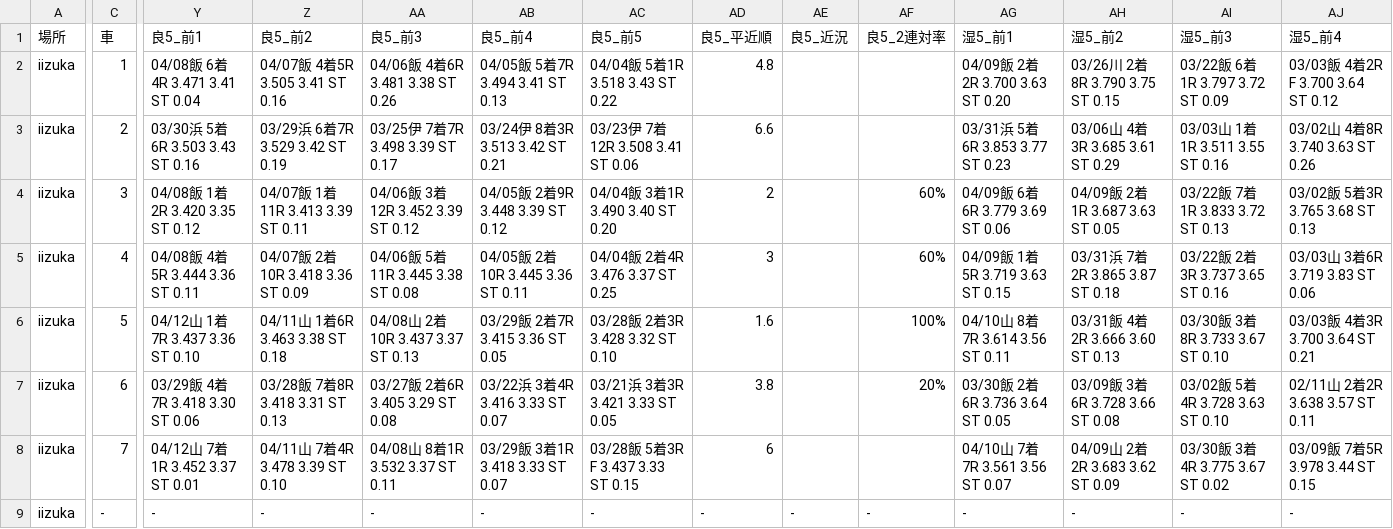
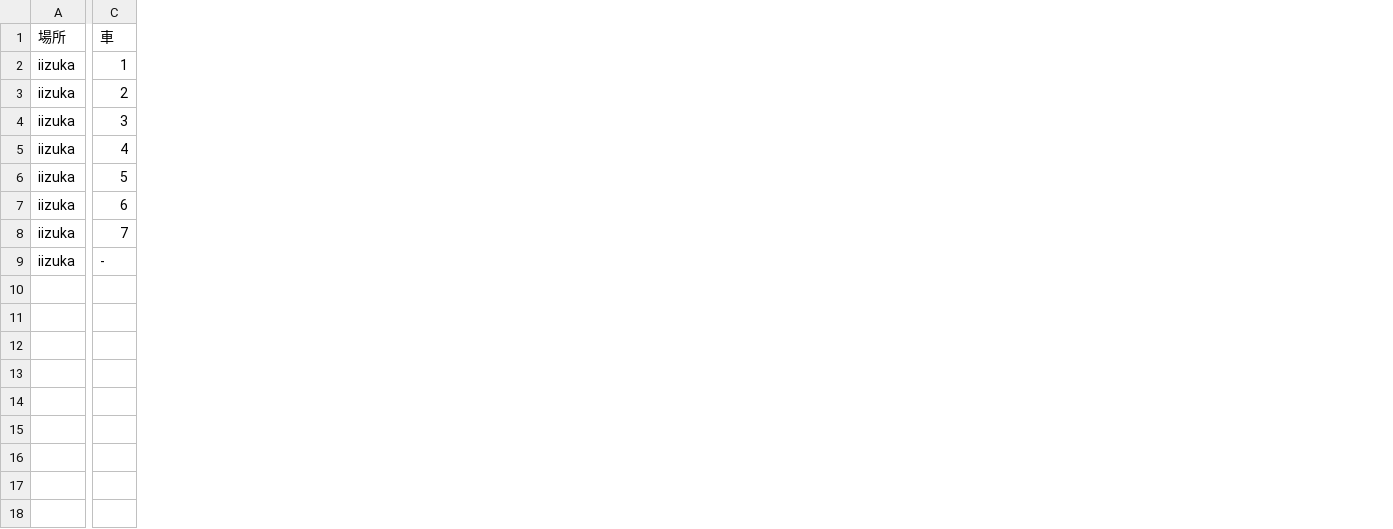
Before and after one commit to KomedawraOmusubi/autorace-ai_ticket, a CSV file: data/race_data_iizuka_01R.csv, drawn as a sheet; only a part is shown, gaps mark what is left out; the diff covers the shown part only; the diff names each change by its address in the sheet, - before the commit and + after, or states it on an @@ line.

```diff
--- a/data/race_data_iizuka_01R.csv
+++ b/data/race_data_iizuka_01R.csv
-column Y (良5_前1), rows 2-9: 04/08飯 6着4R 3.471 3.41 ST 0.04 | 03/30浜 5着6R 3.503 3.43 ST 0.16 | 04/08飯 1着2R 3.420 3.35 ST 0.12 | 04/08飯 4着5R 3.444 3.36 ST 0.11 | 04/12山 1着7R 3.437 3.36 ST 0.10 | 03/29飯 4着7R 3.418 3.30 ST 0.06 | 04/12山 7着1R 3.452 3.37 ST 0.01 | -
-column Z (良5_前2), rows 2-9: 04/07飯 4着5R 3.505 3.41 ST 0.16 | 03/29浜 6着7R 3.529 3.42 ST 0.19 | 04/07飯 1着11R 3.413 3.39 ST 0.11 | 04/07飯 2着10R 3.418 3.36 ST 0.09 | 04/11山 1着6R 3.463 3.38 ST 0.18 | 03/28飯 7着8R 3.418 3.31 ST 0.13 | 04/11山 7着4R 3.478 3.39 ST 0.10 | -
-column AA (良5_前3), rows 2-9: 04/06飯 4着6R 3.481 3.38 ST 0.26 | 03/25伊 7着7R 3.498 3.39 ST 0.17 | 04/06飯 3着12R 3.452 3.39 ST 0.12 | 04/06飯 5着11R 3.445 3.38 ST 0.08 | 04/08山 2着10R 3.437 3.37 ST 0.13 | 03/27飯 2着6R 3.405 3.29 ST 0.08 | 04/08山 8着1R 3.532 3.37 ST 0.11 | -
-column AB (良5_前4), rows 2-9: 04/05飯 5着7R 3.494 3.41 ST 0.13 | 03/24伊 8着3R 3.513 3.42 ST 0.21 | 04/05飯 2着9R 3.448 3.39 ST 0.12 | 04/05飯 2着10R 3.445 3.36 ST 0.11 | 03/29飯 2着7R 3.415 3.36 ST 0.05 | 03/22浜 3着4R 3.416 3.33 ST 0.07 | 03/29飯 3着1R 3.418 3.33 ST 0.07 | -
-column AC (良5_前5), rows 2-9: 04/04飯 5着1R 3.518 3.43 ST 0.22 | 03/23伊 7着12R 3.508 3.41 ST 0.06 | 04/04飯 3着1R 3.490 3.40 ST 0.20 | 04/04飯 2着4R 3.476 3.37 ST 0.25 | 03/28飯 2着3R 3.428 3.32 ST 0.10 | 03/21浜 3着3R 3.421 3.33 ST 0.05 | 03/28飯 5着3R F 3.437 3.33 ST 0.15 | -
-column AD (良5_平近順), rows 2-9: 4.8 | 6.6 | 2 | 3 | 1.6 | 3.8 | 6 | -
-column AE (良5_近況), row 9: -
-column AF (良5_2連対率), rows 4-9: 60% | 60% | 100% | 20% |  | -
-column AG (湿5_前1), rows 2-9: 04/09飯 2着2R 3.700 3.63 ST 0.20 | 03/31浜 5着6R 3.853 3.77 ST 0.23 | 04/09飯 6着6R 3.779 3.69 ST 0.06 | 04/09飯 1着5R 3.719 3.63 ST 0.15 | 04/10山 8着7R 3.614 3.56 ST 0.11 | 03/30飯 2着6R 3.736 3.64 ST 0.05 | 04/10山 7着7R 3.561 3.56 ST 0.07 | -
-column AH (湿5_前2), rows 2-9: 03/26川 2着8R 3.790 3.75 ST 0.15 | 03/06山 4着3R 3.685 3.61 ST 0.29 | 04/09飯 2着1R 3.687 3.63 ST 0.05 | 03/31浜 7着2R 3.865 3.87 ST 0.18 | 03/31飯 4着2R 3.666 3.60 ST 0.13 | 03/09飯 3着6R 3.728 3.66 ST 0.08 | 04/09山 2着2R 3.683 3.62 ST 0.09 | -
-column AI (湿5_前3), rows 2-9: 03/22飯 6着1R 3.797 3.72 ST 0.09 | 03/03山 1着1R 3.511 3.55 ST 0.16 | 03/22飯 7着1R 3.833 3.72 ST 0.13 | 03/22飯 2着3R 3.737 3.65 ST 0.16 | 03/30飯 3着8R 3.733 3.67 ST 0.10 | 03/02飯 5着4R 3.728 3.63 ST 0.10 | 03/30飯 3着4R 3.775 3.67 ST 0.02 | -
-column AJ (湿5_前4), rows 2-9: 03/03飯 4着2R F 3.700 3.64 ST 0.12 | 03/02山 4着8R 3.740 3.63 ST 0.26 | 03/02飯 5着3R 3.765 3.68 ST 0.13 | 03/03山 3着6R 3.719 3.83 ST 0.06 | 03/03飯 4着3R 3.700 3.64 ST 0.21 | 02/11山 2着2R 3.638 3.57 ST 0.11 | 03/09飯 7着5R 3.978 3.44 ST 0.15 | -
```
Also changed, not shown: 37 removed columns elsewhere in this file, data/race_data_isesaki_01R.csv.
